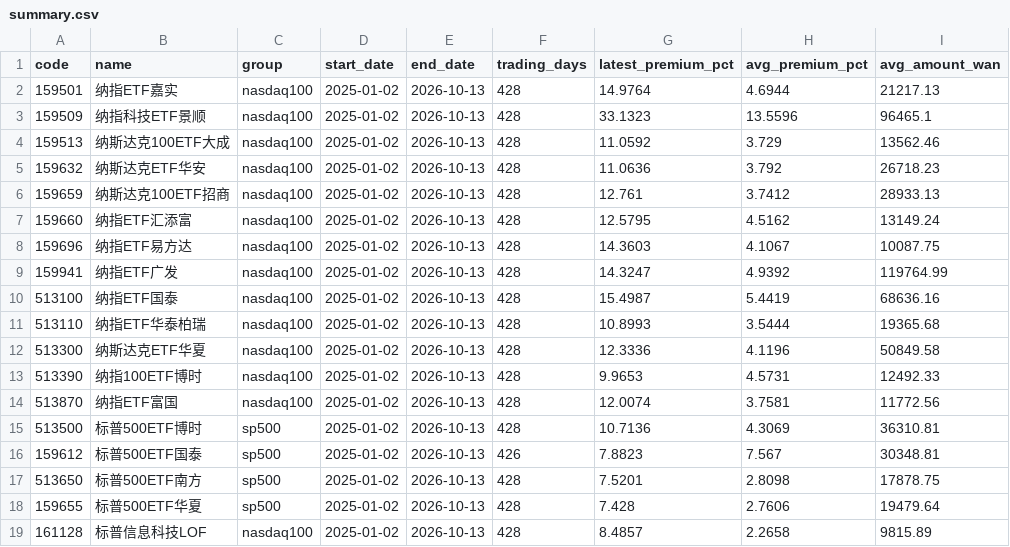
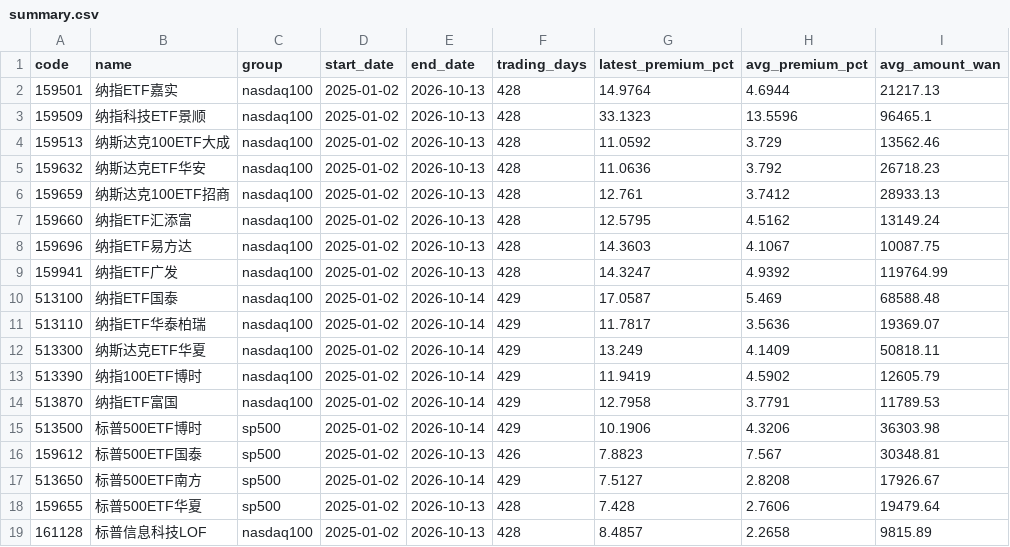
Before and after one commit to laoganbu1657-hash/nasdaq-etf-monitor, a CSV file: data/summary.csv, drawn as a sheet.

```diff
--- a/data/summary.csv
+++ b/data/summary.csv
@@ -9,10 +9,10 @@ code,name,group,start_date,end_date,trading_days,latest_premium_pct,avg_premium_
 159941,纳指ETF广发,nasdaq100,2025-01-02,2026-10-13,428,14.3247,4.9392,119764.99
-513100,纳指ETF国泰,nasdaq100,2025-01-02,2026-10-13,428,15.4987,5.4419,68636.16
-513110,纳指ETF华泰柏瑞,nasdaq100,2025-01-02,2026-10-13,428,10.8993,3.5444,19365.68
-513300,纳斯达克ETF华夏,nasdaq100,2025-01-02,2026-10-13,428,12.3336,4.1196,50849.58
-513390,纳指100ETF博时,nasdaq100,2025-01-02,2026-10-13,428,9.9653,4.5731,12492.33
-513870,纳指ETF富国,nasdaq100,2025-01-02,2026-10-13,428,12.0074,3.7581,11772.56
-513500,标普500ETF博时,sp500,2025-01-02,2026-10-13,428,10.7136,4.3069,36310.81
+513100,纳指ETF国泰,nasdaq100,2025-01-02,2026-10-14,429,17.0587,5.469,68588.48
+513110,纳指ETF华泰柏瑞,nasdaq100,2025-01-02,2026-10-14,429,11.7817,3.5636,19369.07
+513300,纳斯达克ETF华夏,nasdaq100,2025-01-02,2026-10-14,429,13.249,4.1409,50818.11
+513390,纳指100ETF博时,nasdaq100,2025-01-02,2026-10-14,429,11.9419,4.5902,12605.79
+513870,纳指ETF富国,nasdaq100,2025-01-02,2026-10-14,429,12.7958,3.7791,11789.53
+513500,标普500ETF博时,sp500,2025-01-02,2026-10-14,429,10.1906,4.3206,36303.98
 159612,标普500ETF国泰,sp500,2025-01-02,2026-10-13,426,7.8823,7.567,30348.81
-513650,标普500ETF南方,sp500,2025-01-02,2026-10-13,428,7.5201,2.8098,17878.75
+513650,标普500ETF南方,sp500,2025-01-02,2026-10-14,429,7.5127,2.8208,17926.67
 159655,标普500ETF华夏,sp500,2025-01-02,2026-10-13,428,7.428,2.7606,19479.64
```
Also changed, not shown: 3 other files.
